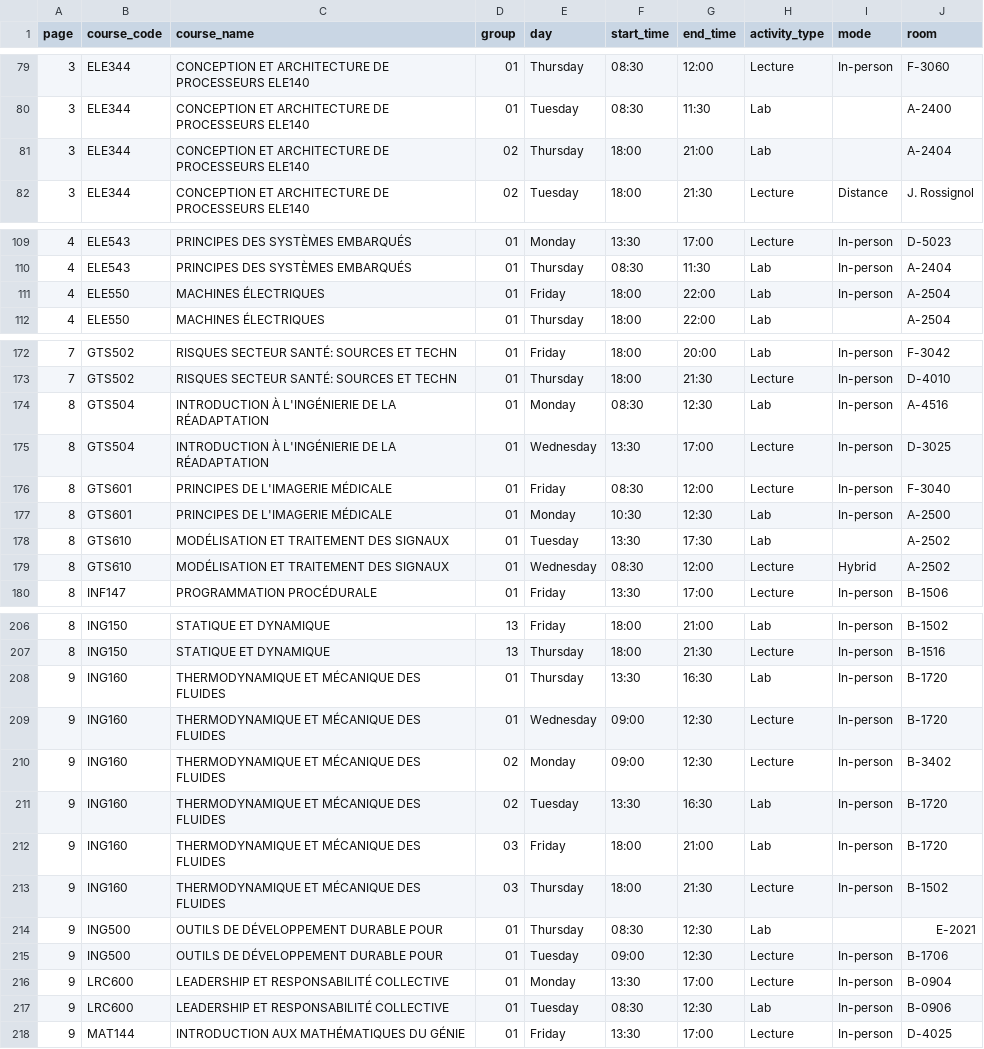
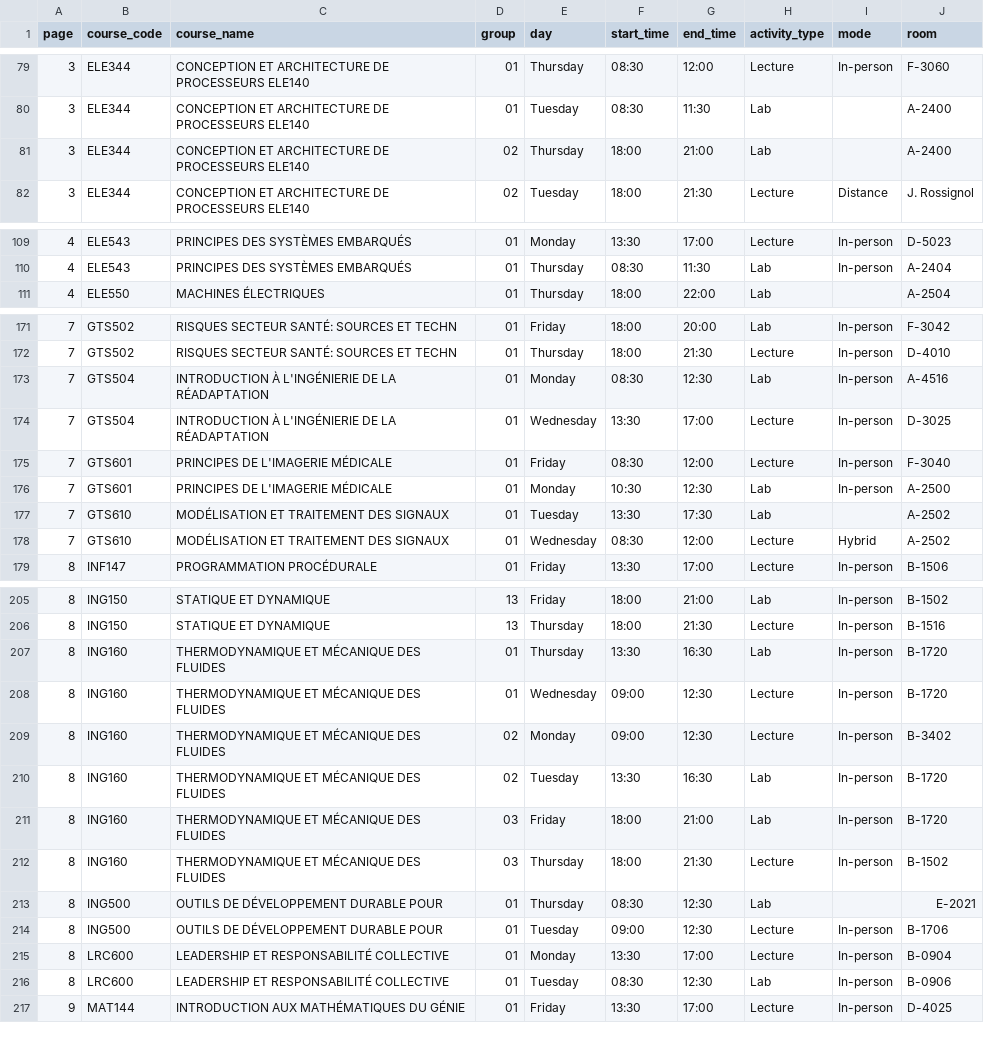
Before and after one commit to olivier0922/schedule-generator-ETS, a CSV file: data/A-2026_ele.csv, drawn as a sheet; only a part is shown, gaps mark what is left out; the diff covers the shown part only.

```diff
--- a/data/A-2026_ele.csv
+++ b/data/A-2026_ele.csv
@@ -80,3 +80,3 @@
 3,ELE344,CONCEPTION ET ARCHITECTURE DE PROCESSEURS ELE140,01,Tuesday,08:30,11:30,Lab,,A-2400
-3,ELE344,CONCEPTION ET ARCHITECTURE DE PROCESSEURS ELE140,02,Thursday,18:00,21:00,Lab,,A-2404
+3,ELE344,CONCEPTION ET ARCHITECTURE DE PROCESSEURS ELE140,02,Thursday,18:00,21:00,Lab,,A-2400
 3,ELE344,CONCEPTION ET ARCHITECTURE DE PROCESSEURS ELE140,02,Tuesday,18:00,21:30,Lecture,Distance,J. Rossignol
@@ -110,3 +110,2 @@
 4,ELE543,PRINCIPES DES SYSTÈMES EMBARQUÉS,01,Thursday,08:30,11:30,Lab,In-person,A-2404
-4,ELE550,MACHINES ÉLECTRIQUES,01,Friday,18:00,22:00,Lab,In-person,A-2504
 4,ELE550,MACHINES ÉLECTRIQUES,01,Thursday,18:00,22:00,Lab,,A-2504
@@ -173,8 +172,8 @@
 7,GTS502,RISQUES SECTEUR SANTÉ: SOURCES ET TECHN,01,Thursday,18:00,21:30,Lecture,In-person,D-4010
-8,GTS504,INTRODUCTION À L'INGÉNIERIE DE LA RÉADAPTATION,01,Monday,08:30,12:30,Lab,In-person,A-4516
-8,GTS504,INTRODUCTION À L'INGÉNIERIE DE LA RÉADAPTATION,01,Wednesday,13:30,17:00,Lecture,In-person,D-3025
-8,GTS601,PRINCIPES DE L'IMAGERIE MÉDICALE,01,Friday,08:30,12:00,Lecture,In-person,F-3040
-8,GTS601,PRINCIPES DE L'IMAGERIE MÉDICALE,01,Monday,10:30,12:30,Lab,In-person,A-2500
-8,GTS610,MODÉLISATION ET TRAITEMENT DES SIGNAUX,01,Tuesday,13:30,17:30,Lab,,A-2502
-8,GTS610,MODÉLISATION ET TRAITEMENT DES SIGNAUX,01,Wednesday,08:30,12:00,Lecture,Hybrid,A-2502
+7,GTS504,INTRODUCTION À L'INGÉNIERIE DE LA RÉADAPTATION,01,Monday,08:30,12:30,Lab,In-person,A-4516
+7,GTS504,INTRODUCTION À L'INGÉNIERIE DE LA RÉADAPTATION,01,Wednesday,13:30,17:00,Lecture,In-person,D-3025
+7,GTS601,PRINCIPES DE L'IMAGERIE MÉDICALE,01,Friday,08:30,12:00,Lecture,In-person,F-3040
+7,GTS601,PRINCIPES DE L'IMAGERIE MÉDICALE,01,Monday,10:30,12:30,Lab,In-person,A-2500
+7,GTS610,MODÉLISATION ET TRAITEMENT DES SIGNAUX,01,Tuesday,13:30,17:30,Lab,,A-2502
+7,GTS610,MODÉLISATION ET TRAITEMENT DES SIGNAUX,01,Wednesday,08:30,12:00,Lecture,Hybrid,A-2502
 8,INF147,PROGRAMMATION PROCÉDURALE,01,Friday,13:30,17:00,Lecture,In-person,B-1506
@@ -207,12 +206,12 @@
 8,ING150,STATIQUE ET DYNAMIQUE,13,Thursday,18:00,21:30,Lecture,In-person,B-1516
-9,ING160,THERMODYNAMIQUE ET MÉCANIQUE DES FLUIDES,01,Thursday,13:30,16:30,Lab,In-person,B-1720
-9,ING160,THERMODYNAMIQUE ET MÉCANIQUE DES FLUIDES,01,Wednesday,09:00,12:30,Lecture,In-person,B-1720
-9,ING160,THERMODYNAMIQUE ET MÉCANIQUE DES FLUIDES,02,Monday,09:00,12:30,Lecture,In-person,B-3402
-9,ING160,THERMODYNAMIQUE ET MÉCANIQUE DES FLUIDES,02,Tuesday,13:30,16:30,Lab,In-person,B-1720
-9,ING160,THERMODYNAMIQUE ET MÉCANIQUE DES FLUIDES,03,Friday,18:00,21:00,Lab,In-person,B-1720
-9,ING160,THERMODYNAMIQUE ET MÉCANIQUE DES FLUIDES,03,Thursday,18:00,21:30,Lecture,In-person,B-1502
-9,ING500,OUTILS DE DÉVELOPPEMENT DURABLE POUR,01,Thursday,08:30,12:30,Lab,,E-2021
-9,ING500,OUTILS DE DÉVELOPPEMENT DURABLE POUR,01,Tuesday,09:00,12:30,Lecture,In-person,B-1706
-9,LRC600,LEADERSHIP ET RESPONSABILITÉ COLLECTIVE,01,Monday,13:30,17:00,Lecture,In-person,B-0904
-9,LRC600,LEADERSHIP ET RESPONSABILITÉ COLLECTIVE,01,Tuesday,08:30,12:30,Lab,In-person,B-0906
+8,ING160,THERMODYNAMIQUE ET MÉCANIQUE DES FLUIDES,01,Thursday,13:30,16:30,Lab,In-person,B-1720
+8,ING160,THERMODYNAMIQUE ET MÉCANIQUE DES FLUIDES,01,Wednesday,09:00,12:30,Lecture,In-person,B-1720
+8,ING160,THERMODYNAMIQUE ET MÉCANIQUE DES FLUIDES,02,Monday,09:00,12:30,Lecture,In-person,B-3402
+8,ING160,THERMODYNAMIQUE ET MÉCANIQUE DES FLUIDES,02,Tuesday,13:30,16:30,Lab,In-person,B-1720
+8,ING160,THERMODYNAMIQUE ET MÉCANIQUE DES FLUIDES,03,Friday,18:00,21:00,Lab,In-person,B-1720
+8,ING160,THERMODYNAMIQUE ET MÉCANIQUE DES FLUIDES,03,Thursday,18:00,21:30,Lecture,In-person,B-1502
+8,ING500,OUTILS DE DÉVELOPPEMENT DURABLE POUR,01,Thursday,08:30,12:30,Lab,,E-2021
+8,ING500,OUTILS DE DÉVELOPPEMENT DURABLE POUR,01,Tuesday,09:00,12:30,Lecture,In-person,B-1706
+8,LRC600,LEADERSHIP ET RESPONSABILITÉ COLLECTIVE,01,Monday,13:30,17:00,Lecture,In-person,B-0904
+8,LRC600,LEADERSHIP ET RESPONSABILITÉ COLLECTIVE,01,Tuesday,08:30,12:30,Lab,In-person,B-0906
 9,MAT144,INTRODUCTION AUX MATHÉMATIQUES DU GÉNIE,01,Friday,13:30,17:00,Lecture,In-person,D-4025
```
Also changed, not shown: 4 edited cells elsewhere in this file, 2 other files.
